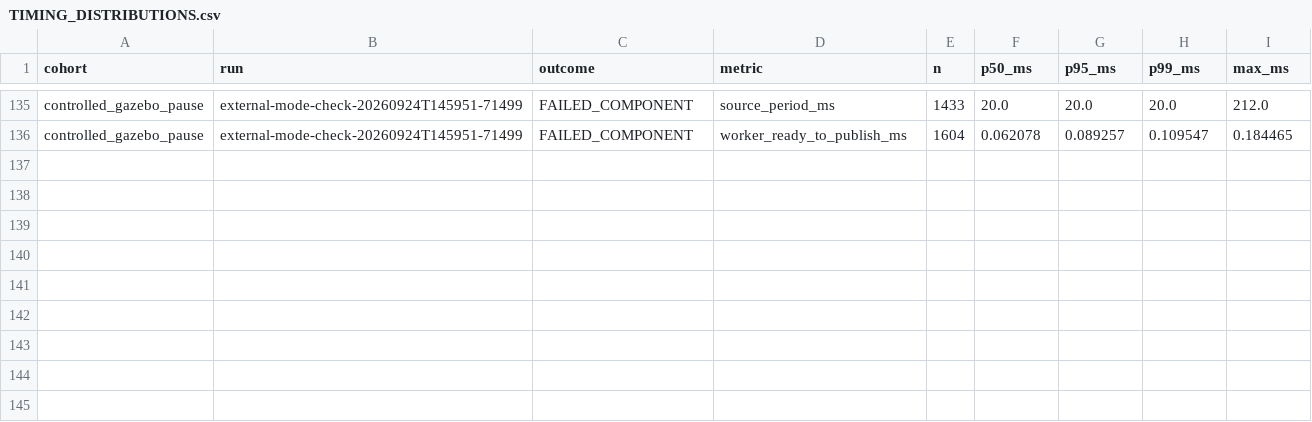
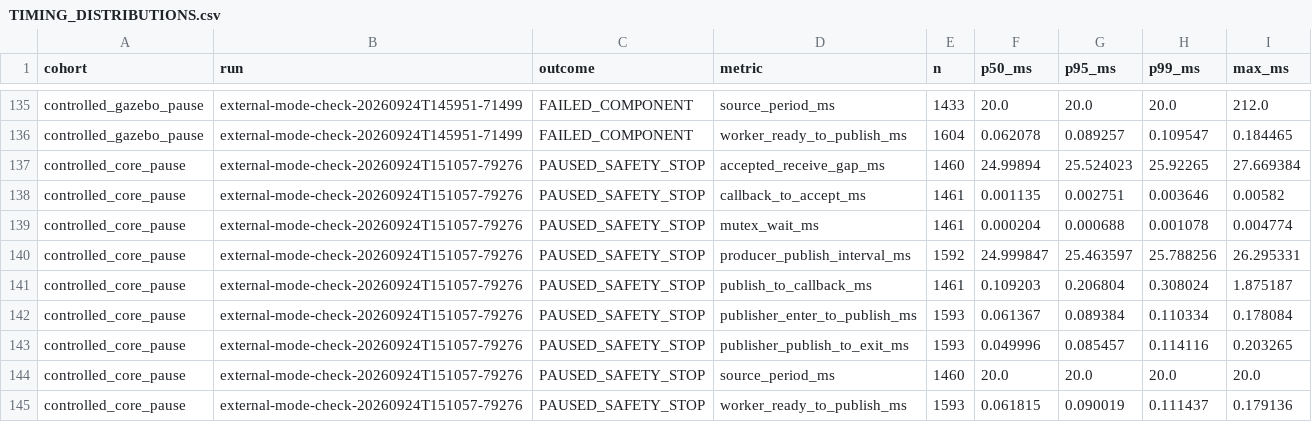
Before and after one commit to TanDatEmb/uav-navigation, a CSV file: artifacts/qualification_product_stability/20260924T140134Z-dee89a7e/TIMING_DISTRIBUTIONS.csv, drawn as a sheet; only a part is shown, gaps mark what is left out.

```diff
--- a/artifacts/qualification_product_stability/20260924T140134Z-dee89a7e/TIMING_DISTRIBUTIONS.csv
+++ b/artifacts/qualification_product_stability/20260924T140134Z-dee89a7e/TIMING_DISTRIBUTIONS.csv
@@ -136 +136,10 @@ controlled_gazebo_pause,external-mode-check-20260924T145951-71499,FAILED_COMPONE
 controlled_gazebo_pause,external-mode-check-20260924T145951-71499,FAILED_COMPONENT,worker_ready_to_publish_ms,1604,0.062078,0.089257,0.109547,0.184465
+controlled_core_pause,external-mode-check-20260924T151057-79276,PAUSED_SAFETY_STOP,accepted_receive_gap_ms,1460,24.99894,25.524023,25.92265,27.669384
+controlled_core_pause,external-mode-check-20260924T151057-79276,PAUSED_SAFETY_STOP,callback_to_accept_ms,1461,0.001135,0.002751,0.003646,0.00582
+controlled_core_pause,external-mode-check-20260924T151057-79276,PAUSED_SAFETY_STOP,mutex_wait_ms,1461,0.000204,0.000688,0.001078,0.004774
+controlled_core_pause,external-mode-check-20260924T151057-79276,PAUSED_SAFETY_STOP,producer_publish_interval_ms,1592,24.999847,25.463597,25.788256,26.295331
+controlled_core_pause,external-mode-check-20260924T151057-79276,PAUSED_SAFETY_STOP,publish_to_callback_ms,1461,0.109203,0.206804,0.308024,1.875187
+controlled_core_pause,external-mode-check-20260924T151057-79276,PAUSED_SAFETY_STOP,publisher_enter_to_publish_ms,1593,0.061367,0.089384,0.110334,0.178084
+controlled_core_pause,external-mode-check-20260924T151057-79276,PAUSED_SAFETY_STOP,publisher_publish_to_exit_ms,1593,0.049996,0.085457,0.114116,0.203265
+controlled_core_pause,external-mode-check-20260924T151057-79276,PAUSED_SAFETY_STOP,source_period_ms,1460,20.0,20.0,20.0,20.0
+controlled_core_pause,external-mode-check-20260924T151057-79276,PAUSED_SAFETY_STOP,worker_ready_to_publish_ms,1593,0.061815,0.090019,0.111437,0.179136
```
Also changed, not shown: artifacts/qualification_product_stability/20260924T140134Z-dee89a7e/RAW_EVIDENCE_MANIFEST.csv, 6 other files.
